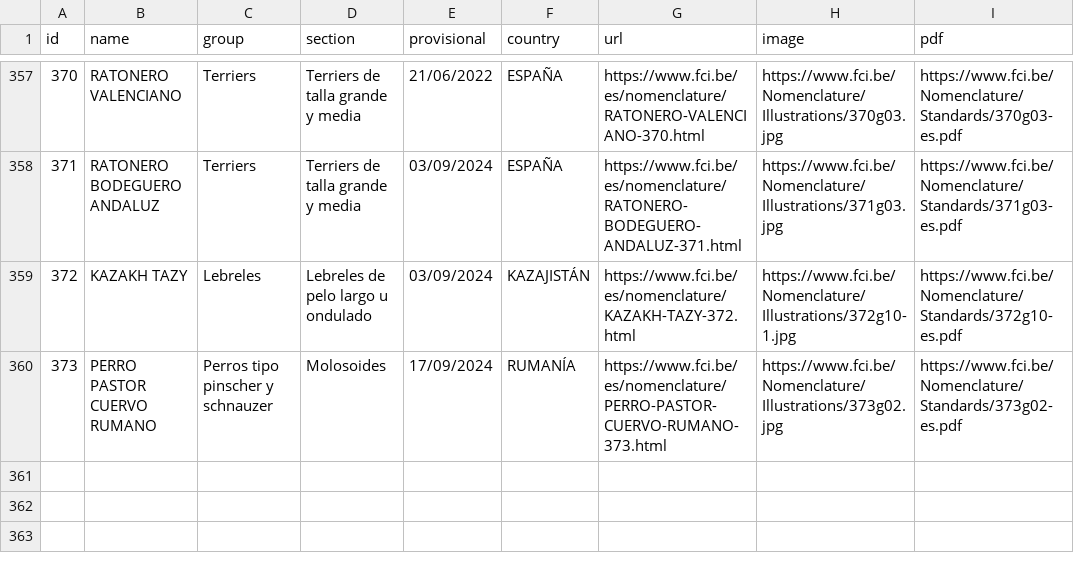
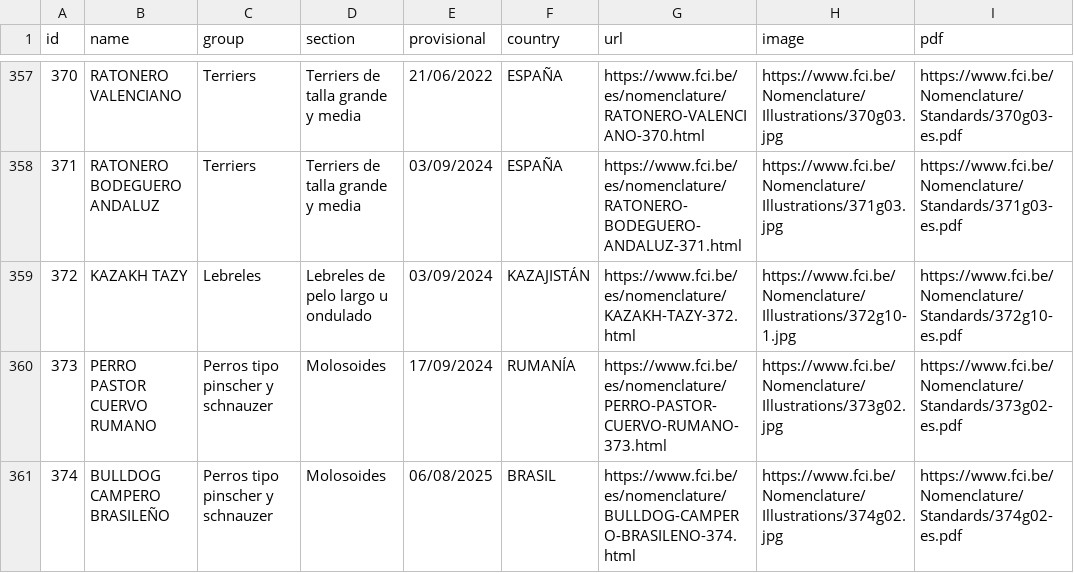
Before and after one commit to paiv/fci-breeds, a CSV file: fci-breeds-es.csv, drawn as a sheet; only a part is shown, gaps mark what is left out; the diff names each change by its address in the sheet, - before the commit and + after, or states it on an @@ line.

```diff
--- a/fci-breeds-es.csv
+++ b/fci-breeds-es.csv
+row 361: 374 | BULLDOG CAMPERO BRASILEÑO | Perros tipo pinscher y schnauzer | Molosoides | 06/08/2025 | BRASIL | https://www.fci.be/es/nomenclature/BULLDOG-CAMPERO-BRASILENO-374.html | https://www.fci.be/Nomenclature/Illustrations/374g02.jpg | https://www.fci.be/Nomenclature/Standards/374g02-es.pdf
```
Also changed, not shown: fci-breeds-de.csv, fci-breeds-fr.csv, 10 other files.
